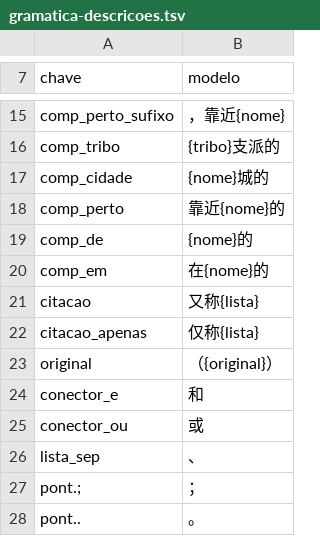
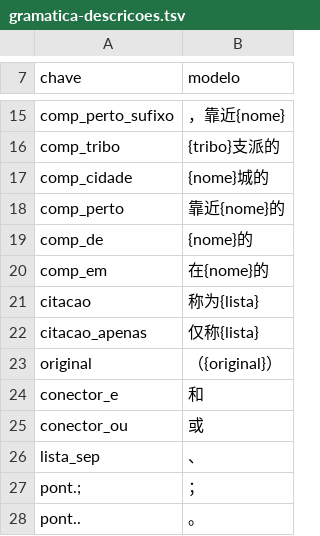
Before and after one commit to alvarosw/sensus, a TSV file: pipeline/ingest/corrections/zh/gramatica-descricoes.tsv, drawn as a sheet; only a part is shown, gaps mark what is left out.

```diff
--- a/pipeline/ingest/corrections/zh/gramatica-descricoes.tsv
+++ b/pipeline/ingest/corrections/zh/gramatica-descricoes.tsv
@@ -20,3 +20,3 @@ comp_de	{nome}的
 comp_em	在{nome}的
-citacao	又称{lista}
+citacao	称为{lista}
 citacao_apenas	仅称{lista}
```
Also changed, not shown: pipeline/ingest/corrections/zh/nomes-manuais.tsv, pipeline/ingest/corrections/zh/nomes.tsv, 2 other files.
